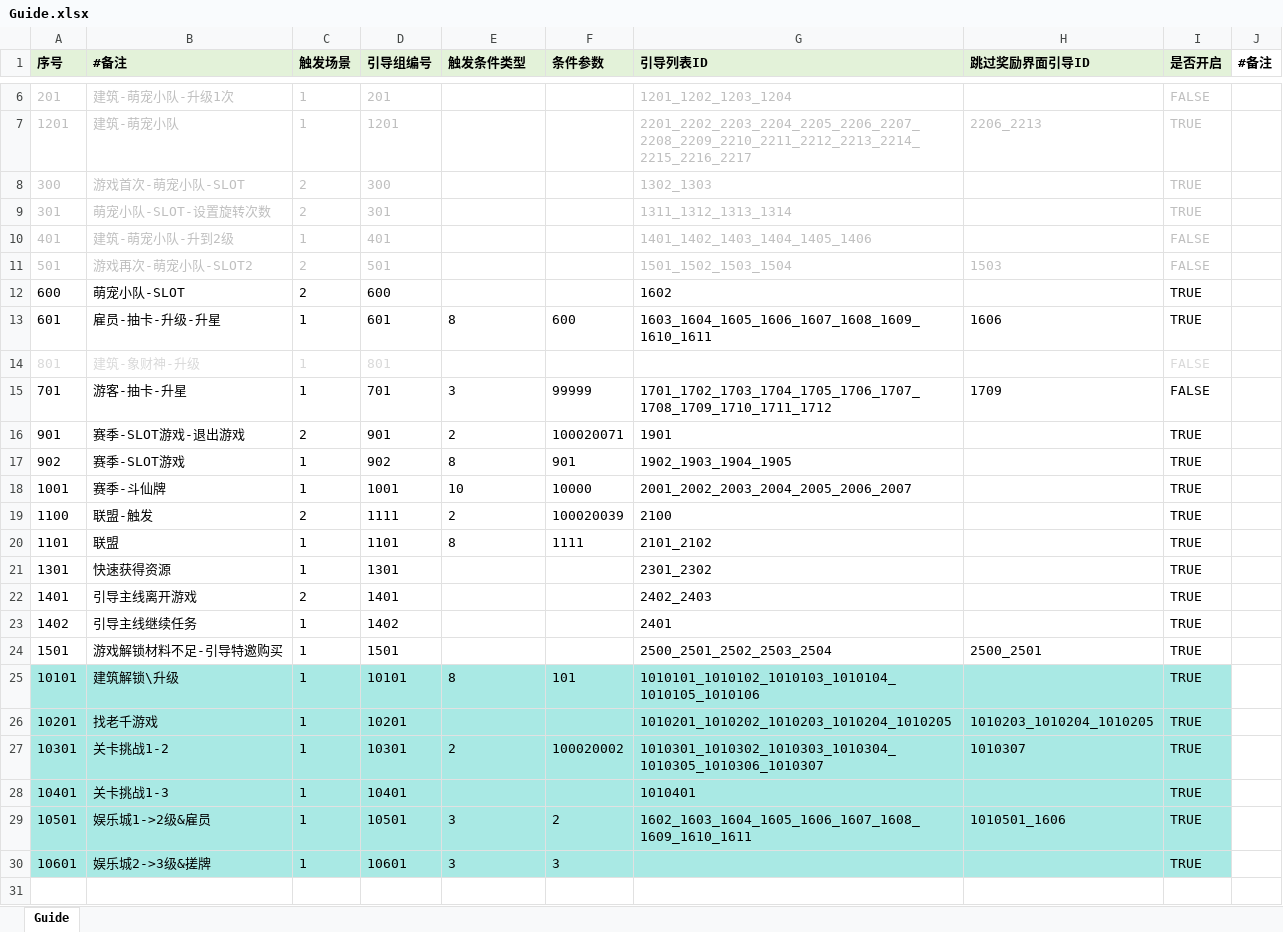
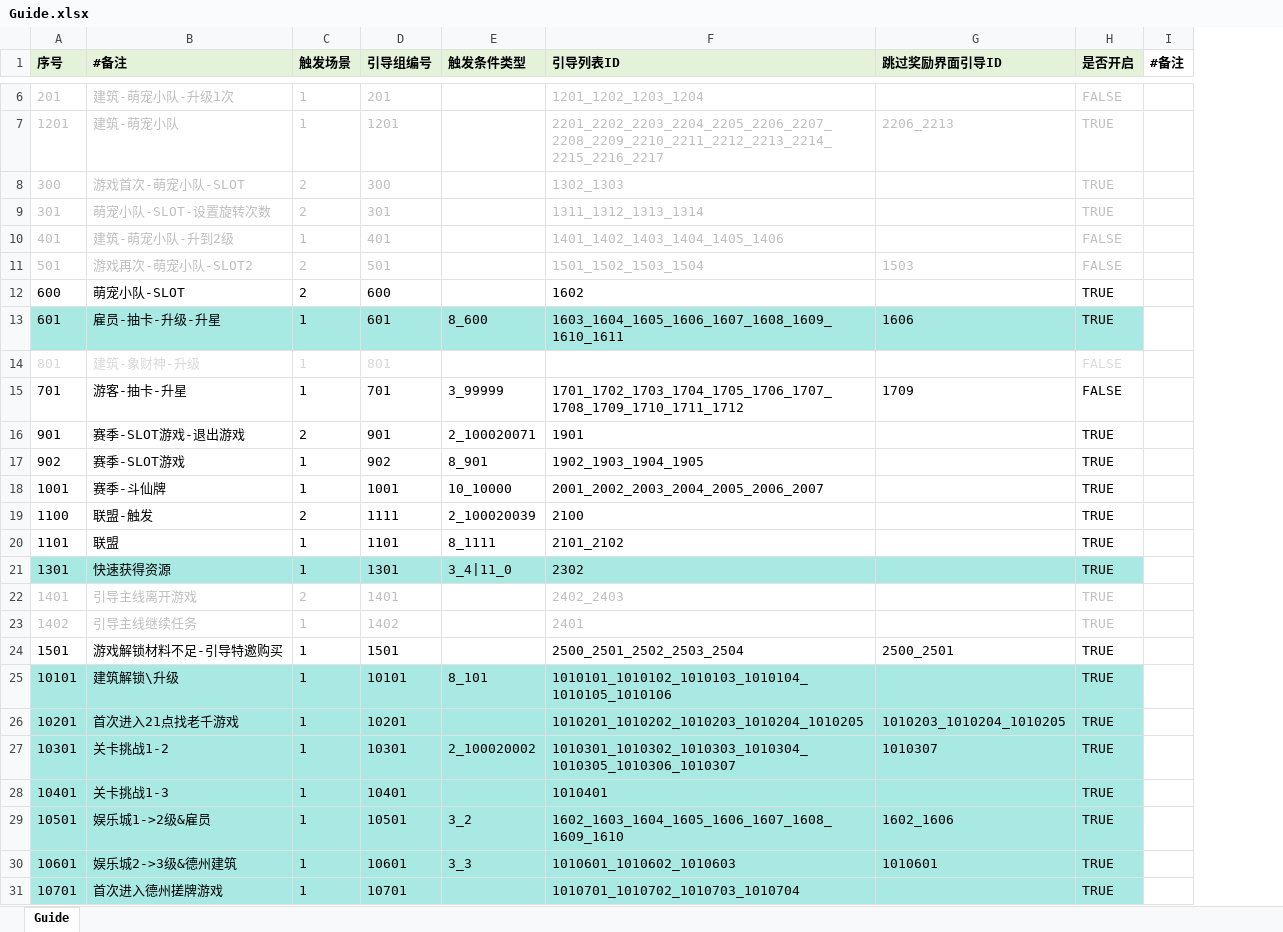
Before and after one commit to yanhailong/jjg2026, an Excel workbook: hall/resources/sample/Guide.xlsx, sheet Guide, drawn as a sheet; only a part is shown, gaps mark what is left out; values as stored, in another font and other column widths than the file's, no borders; charts and pictures and conditional formats not drawn; removed rows and columns are numbered as before the commit, all else as after; the diff covers the shown part only; the diff names each change by its address in the sheet, - before the commit and + after, or states it on an @@ line.

```diff
--- a/hall/resources/sample/Guide.xlsx (sheet Guide)
+++ b/hall/resources/sample/Guide.xlsx (sheet Guide)
-column F (条件参数), rows 13-30: 600 |  | 99999 | 100020071 | 901 | 10000 | 100020039 | 1111 |  |  |  |  | 101 |  | 100020002 |  | 2 | 3
-A13:E13 fill: none
+A13:E13 fill: #A9E9E4
-E13 (触发条件类型): 8
+E13 (触发条件类型): 8_600
-F13:H13 fill: none
+F13:H13 fill: #A9E9E4
-E15 (触发条件类型): 3
+E15 (触发条件类型): 3_99999
-E16 (触发条件类型): 2
+E16 (触发条件类型): 2_100020071
-E17 (触发条件类型): 8
+E17 (触发条件类型): 8_901
-E18 (触发条件类型): 10
+E18 (触发条件类型): 10_10000
-E19 (触发条件类型): 2
+E19 (触发条件类型): 2_100020039
-E20 (触发条件类型): 8
+E20 (触发条件类型): 8_1111
-A21:E21 fill: none
+A21:E21 fill: #A9E9E4
-E21 (触发条件类型): (empty)
+E21 (触发条件类型): 3_4|11_0
-F21 (引导列表ID): 2301_2302
+F21 (引导列表ID): 2302
-F21:H21 fill: none
+F21:H21 fill: #A9E9E4
-A22:D23 text colour: black
+A22:D23 text colour: #BFBFBF
-F22:F23 text colour: black
+F22:F23 text colour: #BFBFBF
-H22:H23 text colour: black
+H22:H23 text colour: #BFBFBF
-E25 (触发条件类型): 8
+E25 (触发条件类型): 8_101
-B26 (#备注): 找老千游戏
+B26 (#备注): 首次进入21点找老千游戏
-E27 (触发条件类型): 2
+E27 (触发条件类型): 2_100020002
-E29 (触发条件类型): 3
+E29 (触发条件类型): 3_2
-F29 (引导列表ID): 1602_1603_1604_1605_1606_1607_1608_1609_1610_1611
+F29 (引导列表ID): 1602_1603_1604_1605_1606_1607_1608_1609_1610
-G29 (跳过奖励界面引导ID): 1010501_1606
+G29 (跳过奖励界面引导ID): 1602_1606
-B30 (#备注): 娱乐城2->3级&搓牌
+B30 (#备注): 娱乐城2->3级&德州建筑
-E30 (触发条件类型): 3
+E30 (触发条件类型): 3_3
-F30 (引导列表ID): (empty)
+F30 (引导列表ID): 1010601_1010602_1010603
-G30 (跳过奖励界面引导ID): (empty)
+G30 (跳过奖励界面引导ID): 1010601
+row 31: 10701 | 首次进入德州搓牌游戏 | 1 | 10701 |  | 1010701_1010702_1010703_1010704 |  | TRUE
```
Also changed, not shown: 2 edited cells and cell formats elsewhere in this sheet, formulas that keep their value, charts or pictures, hall/resources/sample/BuildingAreaTable.xlsx, hall/resources/sample/CasinoStatsSheet.xlsx, 18 other files.
